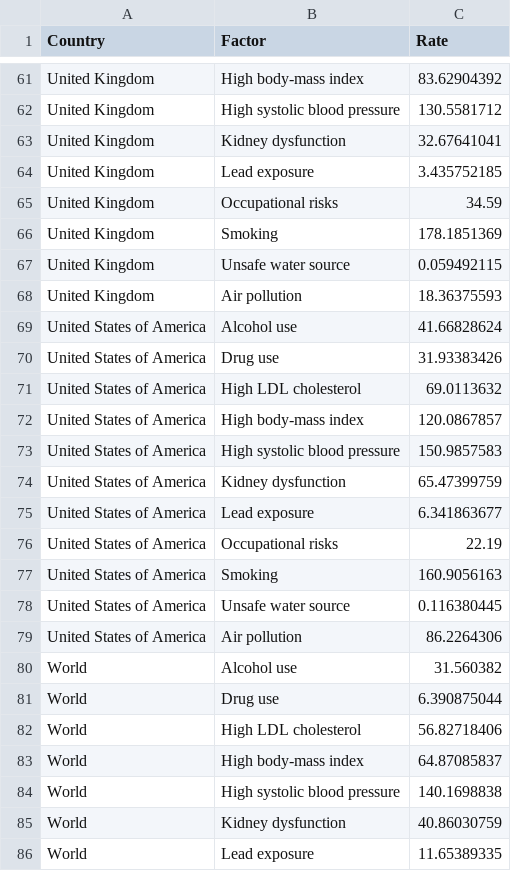
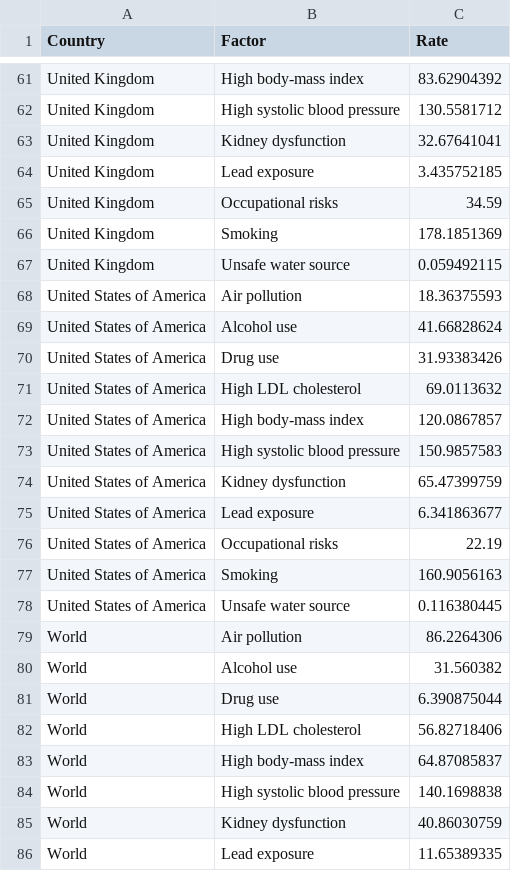
Before and after one commit to leongyenni/air-pollution-dashboard, a CSV file: data/death-rate-by-risk-factor.csv, drawn as a sheet; only a part is shown, gaps mark what is left out; the diff covers the shown part only.

```diff
--- a/data/death-rate-by-risk-factor.csv
+++ b/data/death-rate-by-risk-factor.csv
@@ -67,3 +67,3 @@ United Kingdom,Smoking,178.1851369
 United Kingdom,Unsafe water source,0.059492115
-United Kingdom,Air pollution,18.36375593
+United States of America,Air pollution,18.36375593
 United States of America,Alcohol use,41.66828624
@@ -78,3 +78,3 @@ United States of America,Smoking,160.9056163
 United States of America,Unsafe water source,0.116380445
-United States of America,Air pollution,86.2264306
+World,Air pollution,86.2264306
 World,Alcohol use,31.560382
```
Also changed, not shown: 5 edited cells elsewhere in this file.
